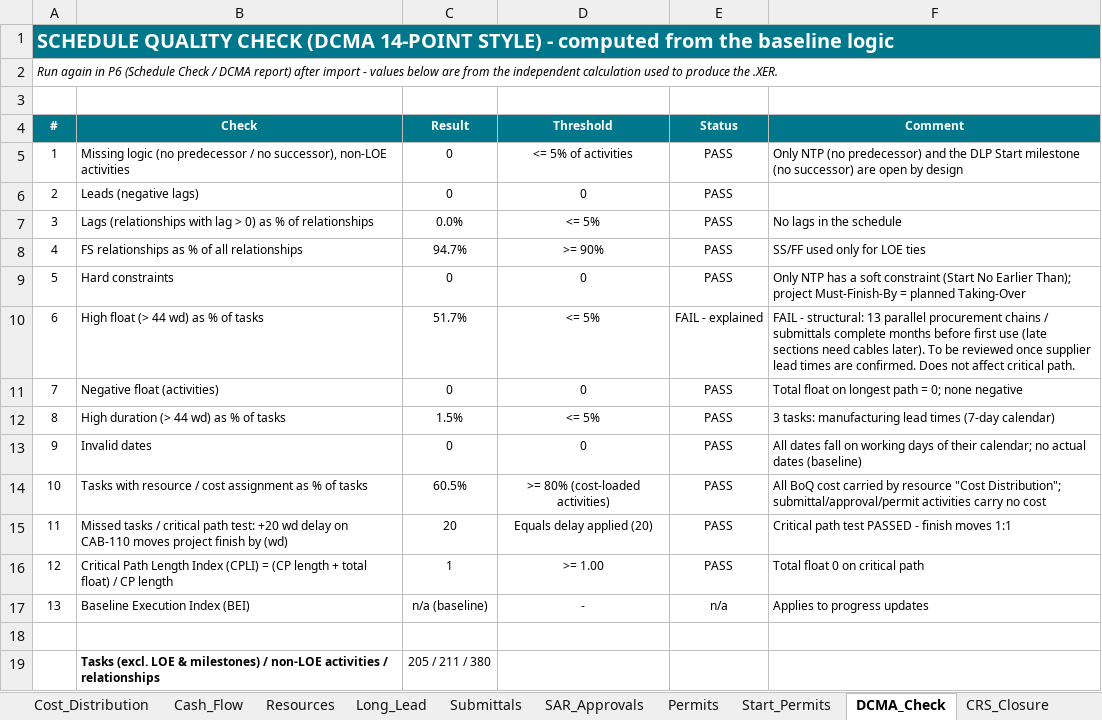
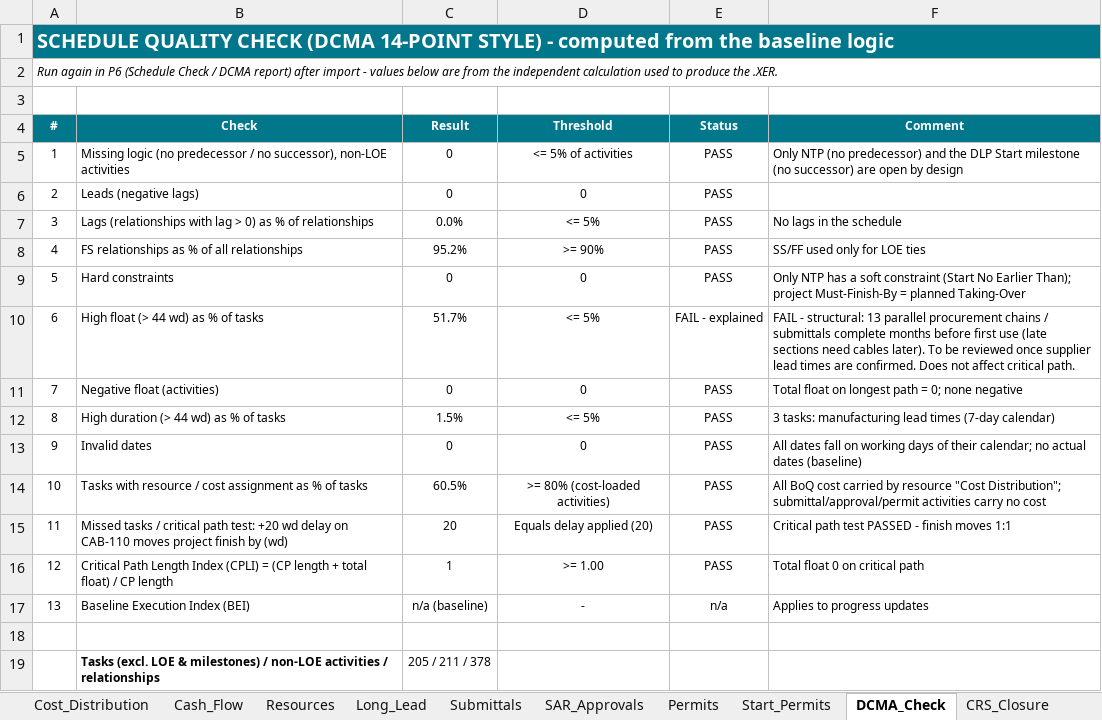
Before and after one commit to mostafaessam8-source/claude-fable-5-prompt, an Excel workbook: Submittal_BEN-26-911-SCH-01_Rev01/05_HEET_Schedule_Pack_Rev01.xlsx, sheet DCMA_Check, drawn as a sheet; values as stored, in another font and other column widths than the file's, no borders; conditional formats not drawn; the diff names each change by its address in the sheet, - before the commit and + after, or states it on an @@ line.

```diff
--- a/Submittal_BEN-26-911-SCH-01_Rev01/05_HEET_Schedule_Pack_Rev01.xlsx (sheet DCMA_Check)
+++ b/Submittal_BEN-26-911-SCH-01_Rev01/05_HEET_Schedule_Pack_Rev01.xlsx (sheet DCMA_Check)
-C8 (Result): 94.7%
+C8 (Result): 95.2%
-C19 (Result): 205 / 211 / 380
+C19 (Result): 205 / 211 / 378
```
Also changed, not shown: sheet Schedule, sheet Logic, sheet ID_Code_Matrix, sheet Activity_Codes, sheet ID_Legend, sheet Index, 2 more sheets, formulas that keep their value, Submittal_BEN-26-911-SCH-01_Rev01/06_CRS_Contractor_Response_Rev01.xlsx, Submittal_BEN-26-911-SCH-01_Rev01/07_BoQ_Mapping_Rev01.xlsx, 6 other files.
